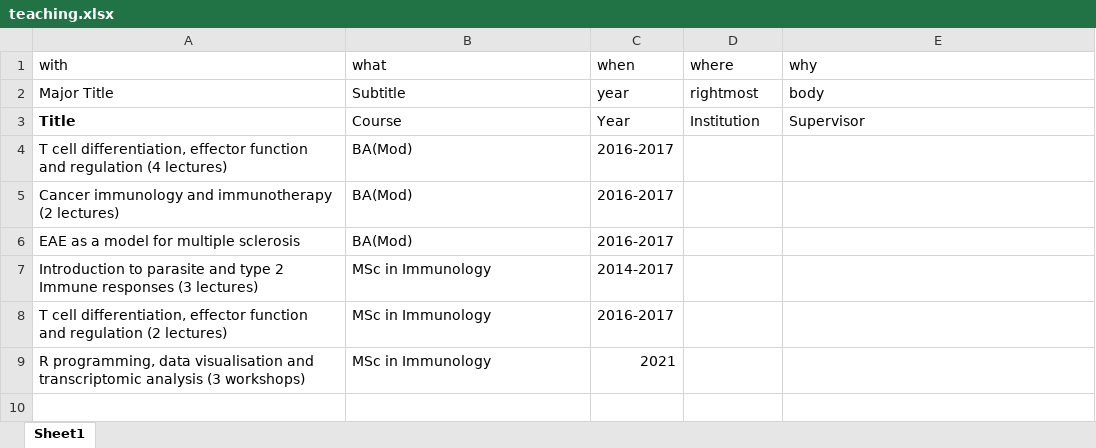
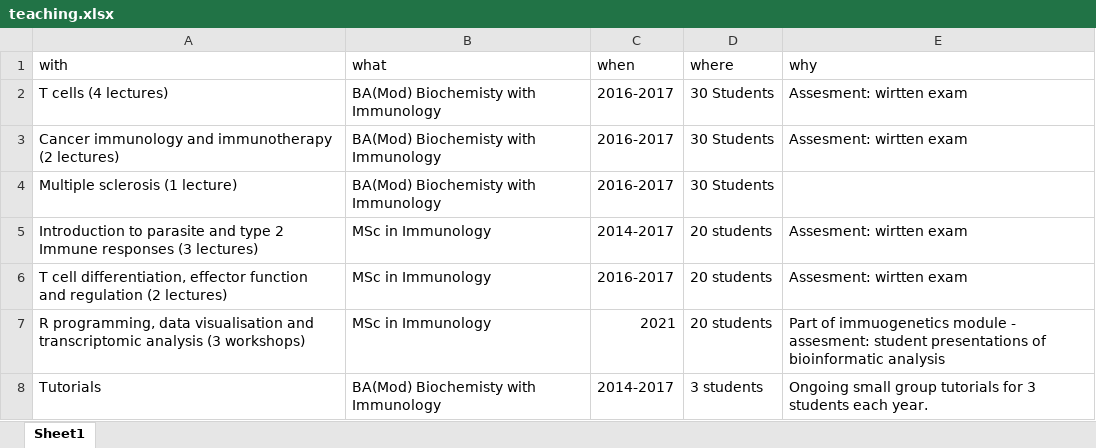
Before and after one commit to Conorisco/CV, an Excel workbook: data/teaching.xlsx, sheet Sheet1, drawn as a sheet; values as stored, in another font and other column widths than the file's, no borders; removed rows and columns are numbered as before the commit, all else as after; the diff names each change by its address in the sheet, - before the commit and + after, or states it on an @@ line.

Commit message:
June upadate

```diff
--- a/data/teaching.xlsx (sheet Sheet1)
+++ b/data/teaching.xlsx (sheet Sheet1)
-row 2: Major Title | Subtitle | year | rightmost | body
-row 3: Title | Course | Year | Institution | Supervisor
-row 4: T cell differentiation, effector function and regulation (4 lectures) | BA(Mod) | 2016-2017
+row 2: T cells (4 lectures) | BA(Mod) Biochemisty with Immunology | 2016-2017 | 30 Students | Assesment: wirtten exam
-B3 (what): BA(Mod)
+B3 (what): BA(Mod) Biochemisty with Immunology
-D3 (where): (empty)
+D3 (where): 30 Students
-E3 (why): (empty)
+E3 (why): Assesment: wirtten exam
-row 6: EAE as a model for multiple sclerosis | BA(Mod) | 2016-2017
+row 4: Multiple sclerosis (1 lecture) | BA(Mod) Biochemisty with Immunology | 2016-2017 | 30 Students
-D5:D7 (where): (empty)
+D5:D7 (where): 20 students
-E5:E6 (why): (empty)
+E5:E6 (why): Assesment: wirtten exam
-E7 (why): (empty)
+E7 (why): Part of immuogenetics module - assesment: student presentations of bioinformatic analysis
+row 8: Tutorials | BA(Mod) Biochemisty with Immunology | 2014-2017 | 3 students | Ongoing small group tutorials for 3 students each year.
```
